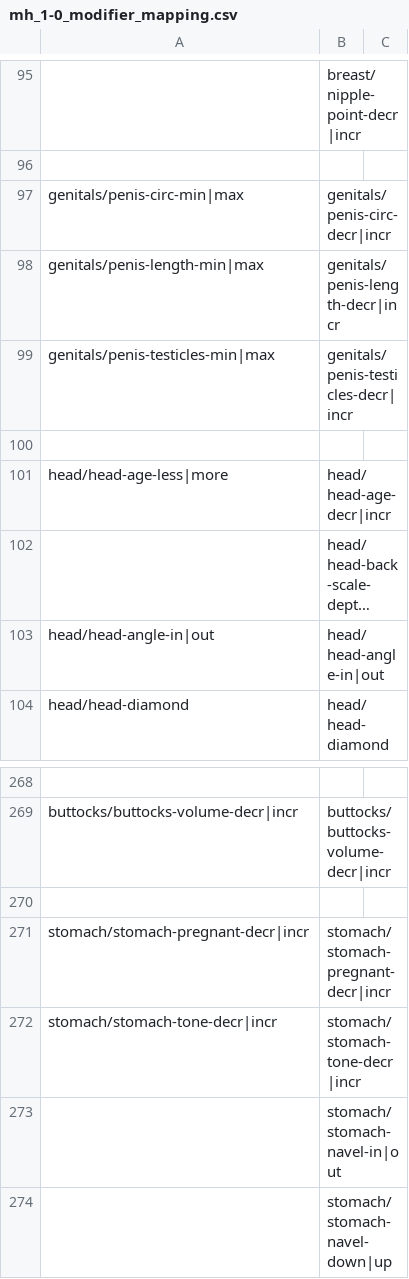
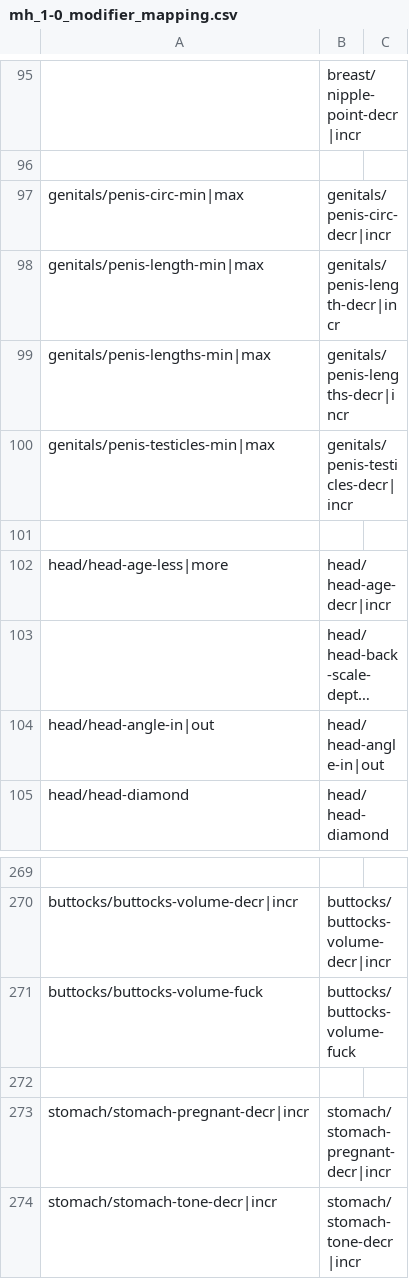
Before and after one commit to khniehaus/CreatorCustom, a CSV file: makehuman_hg/makehuman/data/modifiers/mh_1-0_modifier_mapping.csv, drawn as a sheet; only a part is shown, gaps mark what is left out; the shorter side is filled out with more unchanged rows; long unchanged cells end in …; the diff names each change by its address in the sheet, - before the commit and + after, or states it on an @@ line.

```diff
--- a/makehuman_hg/makehuman/data/modifiers/mh_1-0_modifier_mapping.csv
+++ b/makehuman_hg/makehuman/data/modifiers/mh_1-0_modifier_mapping.csv
+row 99: genitals/penis-lengths-min|max | genitals/penis-lengths-decr|incr
+row 271: buttocks/buttocks-volume-fuck | buttocks/buttocks-volume-fuck
```
Also changed, not shown: makehuman/makehuman/data/modifiers/mh_1-0_modifier_mapping.csv, 25 other files.
